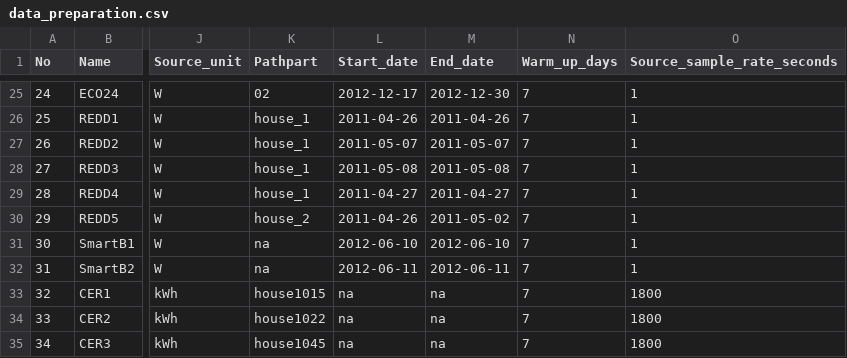
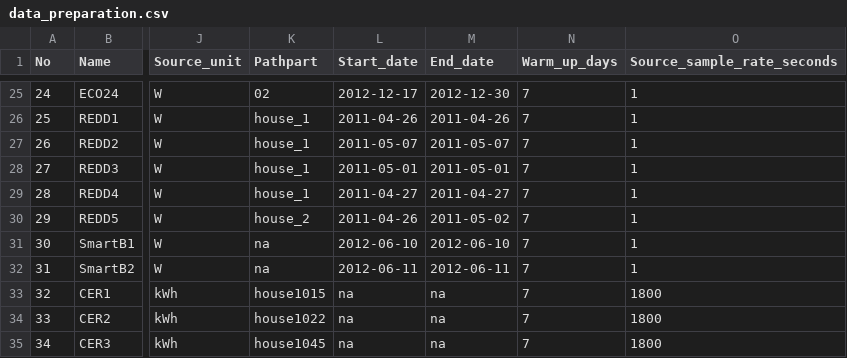
Before and after one commit to Arzik1987/SaP, a CSV file: data_preparation.csv, drawn as a sheet; only a part is shown, gaps mark what is left out; the diff names each change by its address in the sheet, - before the commit and + after, or states it on an @@ line.

```diff
--- a/data_preparation.csv
+++ b/data_preparation.csv
-L28 (Start_date): 2011-05-08
+L28 (Start_date): 2011-05-01
-M28 (End_date): 2011-05-08
+M28 (End_date): 2011-05-01
```
Also changed, not shown: 2 other files.
